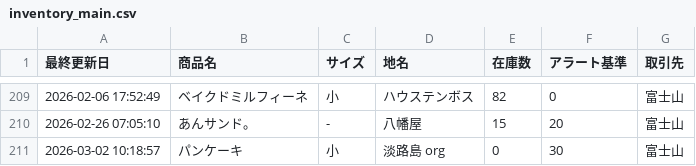
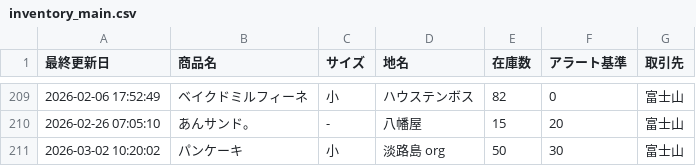
Before and after one commit to iplan381/zaiko-kanri, a CSV file: inventory_main.csv, drawn as a sheet; only a part is shown, gaps mark what is left out.

Commit message:
Batch Update

```diff
--- a/inventory_main.csv
+++ b/inventory_main.csv
@@ -210,2 +210,2 @@
 2026-02-26 07:05:10,あんサンド。, - ,八幡屋,15,20,富士山
-2026-03-02 10:18:57,パンケーキ,小,淡路島 org,0,30,富士山
+2026-03-02 10:20:02,パンケーキ,小,淡路島 org,50,30,富士山
```
